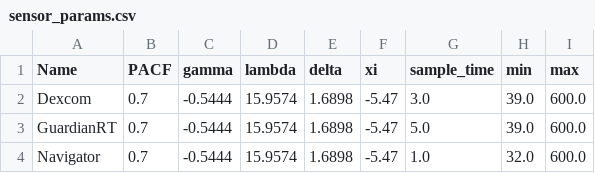
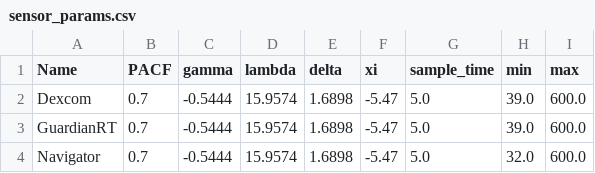
Before and after one commit to GlucoBeatProject/GlucoBeatProject, a CSV file: simglucose/simglucose/simglucose/params/sensor_params.csv, drawn as a sheet.

Commit message:
Simglucose update: sensor sensing period

```diff
--- a/simglucose/simglucose/simglucose/params/sensor_params.csv
+++ b/simglucose/simglucose/simglucose/params/sensor_params.csv
@@ -1,4 +1,4 @@
 Name,PACF,gamma,lambda,delta,xi,sample_time,min,max
-Dexcom,0.7,-0.5444,15.9574,1.6898,-5.47,3.0,39.0,600.0
+Dexcom,0.7,-0.5444,15.9574,1.6898,-5.47,5.0,39.0,600.0
 GuardianRT,0.7,-0.5444,15.9574,1.6898,-5.47,5.0,39.0,600.0
-Navigator,0.7,-0.5444,15.9574,1.6898,-5.47,1.0,32.0,600.0
+Navigator,0.7,-0.5444,15.9574,1.6898,-5.47,5.0,32.0,600.0
```
